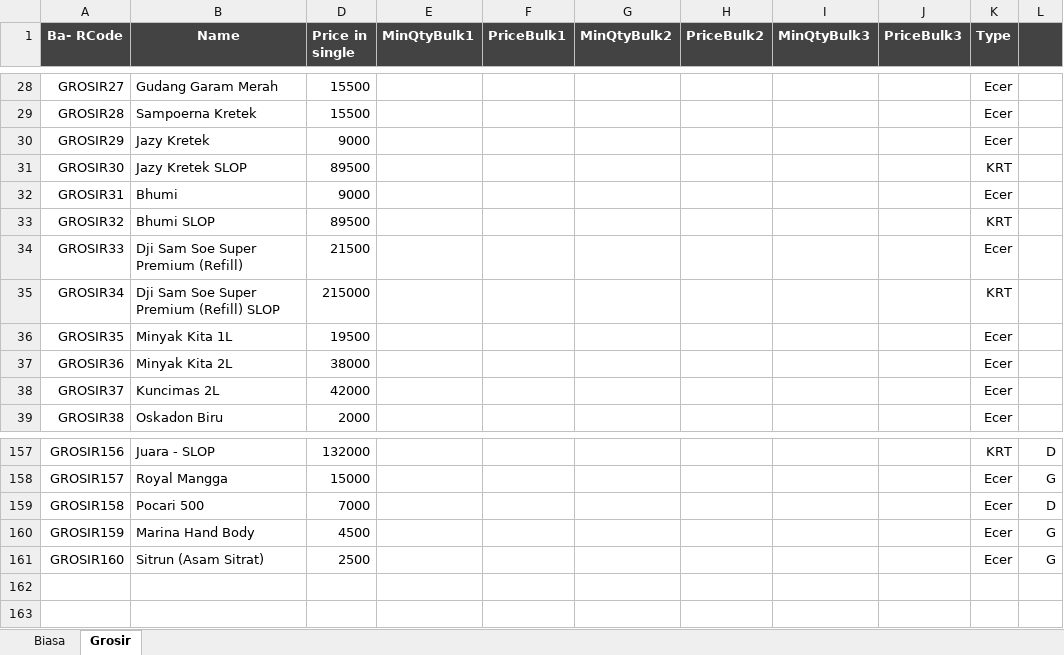
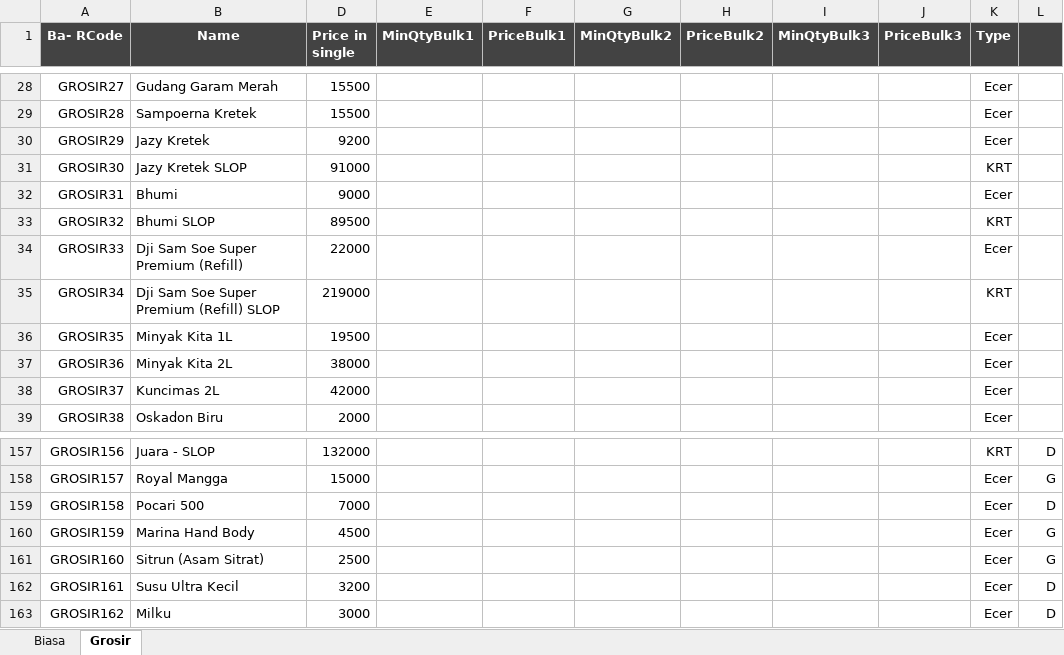
Before and after one commit to rudiath95/toko-yakin, an Excel workbook: TokoYakin.xlsx, sheet Grosir, drawn as a sheet; only a part is shown, gaps mark what is left out; values as stored, in another font and other column widths than the file's, no borders; charts and pictures and conditional formats not drawn; the diff names each change by its address in the sheet, - before the commit and + after, or states it on an @@ line.

```diff
--- a/TokoYakin.xlsx (sheet Grosir)
+++ b/TokoYakin.xlsx (sheet Grosir)
-D30 (Price in single): 9000
+D30 (Price in single): 9200
-D31 (Price in single): 89500
+D31 (Price in single): 91000
-D34 (Price in single): 21500
+D34 (Price in single): 22000
-D35 (Price in single): 215000
+D35 (Price in single): 219000
+row 162: GROSIR161 | Susu Ultra Kecil | 3200 |  |  |  |  |  |  | Ecer | D
+row 163: GROSIR162 | Milku | 3000 |  |  |  |  |  |  | Ecer | D
```
Also changed, not shown: sheet Biasa.
